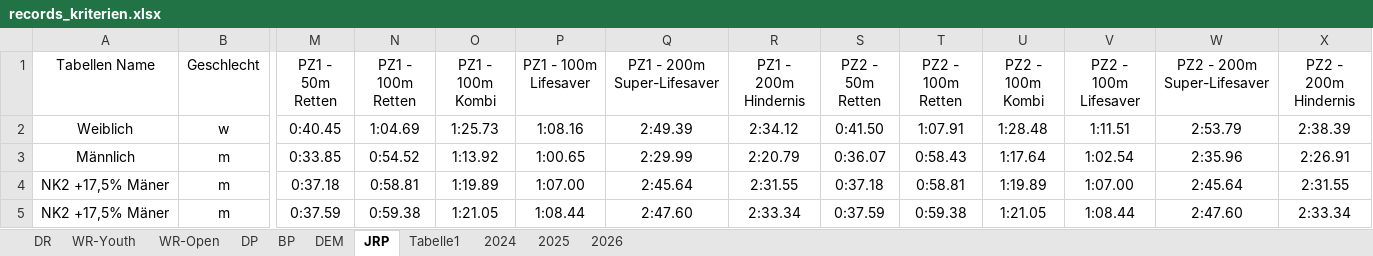
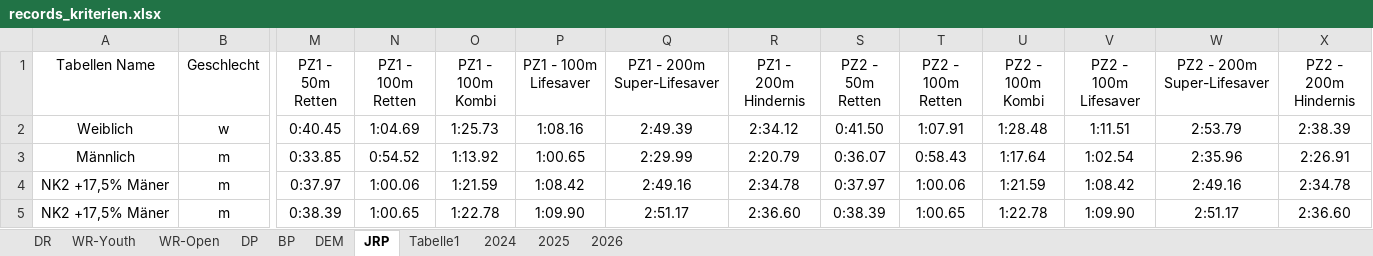
Before and after one commit to jp-gnad/Lifesaving_Baden, an Excel workbook: web/utilities/records_kriterien.xlsx, sheet JRP, drawn as a sheet; only a part is shown, gaps mark what is left out; values as stored, in another font and other column widths than the file's, no borders; table styles not drawn; the diff covers the shown part only; the diff names each change by its address in the sheet, - before the commit and + after, or states it on an @@ line.

```diff
--- a/web/utilities/records_kriterien.xlsx (sheet JRP)
+++ b/web/utilities/records_kriterien.xlsx (sheet JRP)
-M4 (PZ1 - 50m Retten): 0:37.18
+M4 (PZ1 - 50m Retten): 0:37.97
-N4 (PZ1 - 100m Retten): 0:58.81
+N4 (PZ1 - 100m Retten): 1:00.06
-O4 (PZ1 - 100m Kombi): 1:19.89
+O4 (PZ1 - 100m Kombi): 1:21.59
-P4 (PZ1 - 100m Lifesaver): 1:07.00
+P4 (PZ1 - 100m Lifesaver): 1:08.42
-Q4 (PZ1 - 200m Super-Lifesaver): 2:45.64
+Q4 (PZ1 - 200m Super-Lifesaver): 2:49.16
-R4 (PZ1 - 200m Hindernis): 2:31.55
+R4 (PZ1 - 200m Hindernis): 2:34.78
-S4 (PZ2 - 50m Retten): 0:37.18
+S4 (PZ2 - 50m Retten): 0:37.97
-T4 (PZ2 - 100m Retten): 0:58.81
+T4 (PZ2 - 100m Retten): 1:00.06
-U4 (PZ2 - 100m Kombi): 1:19.89
+U4 (PZ2 - 100m Kombi): 1:21.59
-V4 (PZ2 - 100m Lifesaver): 1:07.00
+V4 (PZ2 - 100m Lifesaver): 1:08.42
-W4 (PZ2 - 200m Super-Lifesaver): 2:45.64
+W4 (PZ2 - 200m Super-Lifesaver): 2:49.16
-X4 (PZ2 - 200m Hindernis): 2:31.55
+X4 (PZ2 - 200m Hindernis): 2:34.78
-M5 (PZ1 - 50m Retten): 0:37.59
+M5 (PZ1 - 50m Retten): 0:38.39
-N5 (PZ1 - 100m Retten): 0:59.38
+N5 (PZ1 - 100m Retten): 1:00.65
-O5 (PZ1 - 100m Kombi): 1:21.05
+O5 (PZ1 - 100m Kombi): 1:22.78
-P5 (PZ1 - 100m Lifesaver): 1:08.44
+P5 (PZ1 - 100m Lifesaver): 1:09.90
-Q5 (PZ1 - 200m Super-Lifesaver): 2:47.60
+Q5 (PZ1 - 200m Super-Lifesaver): 2:51.17
-R5 (PZ1 - 200m Hindernis): 2:33.34
+R5 (PZ1 - 200m Hindernis): 2:36.60
-S5 (PZ2 - 50m Retten): 0:37.59
+S5 (PZ2 - 50m Retten): 0:38.39
-T5 (PZ2 - 100m Retten): 0:59.38
+T5 (PZ2 - 100m Retten): 1:00.65
-U5 (PZ2 - 100m Kombi): 1:21.05
+U5 (PZ2 - 100m Kombi): 1:22.78
-V5 (PZ2 - 100m Lifesaver): 1:08.44
+V5 (PZ2 - 100m Lifesaver): 1:09.90
-W5 (PZ2 - 200m Super-Lifesaver): 2:47.60
+W5 (PZ2 - 200m Super-Lifesaver): 2:51.17
-X5 (PZ2 - 200m Hindernis): 2:33.34
+X5 (PZ2 - 200m Hindernis): 2:36.60
```
Also changed, not shown: 2 added rows and 50 edited cells elsewhere in this sheet, sheet Tabelle1.
